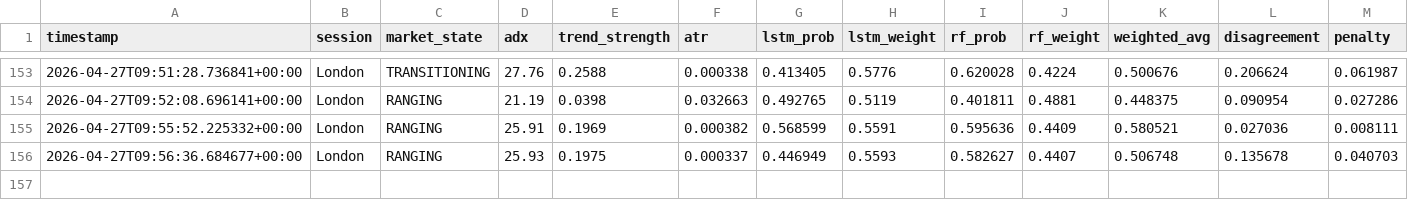
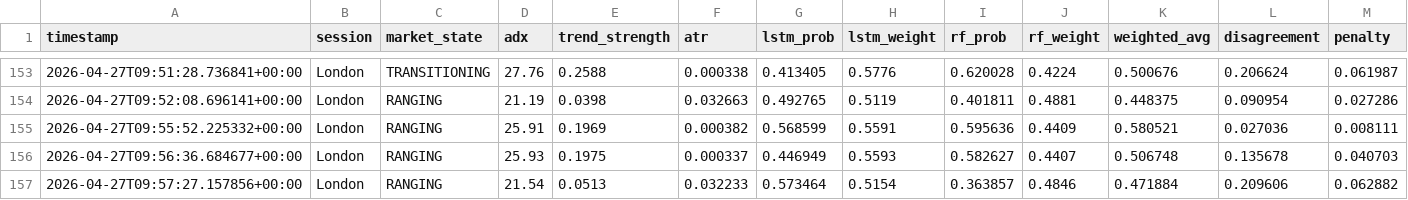
Before and after one commit to riliks-brand/antigravity-project, a CSV file: ensemble_decisions.csv, drawn as a sheet; only a part is shown, gaps mark what is left out; rows hold the shown columns only; the diff names each change by its address in the sheet, - before the commit and + after, or states it on an @@ line.

```diff
--- a/ensemble_decisions.csv
+++ b/ensemble_decisions.csv
+row 157: 2026-04-27T09:57:27.157856+00:00 | London | RANGING | 21.54 | 0.0513 | 0.032233 | 0.573464 | 0.5154 | 0.363857 | 0.4846 | 0.471884 | 0.209606 | 0.062882
```
Also changed, not shown: 1 other file.
